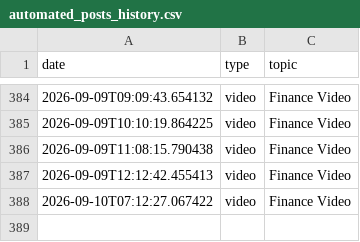
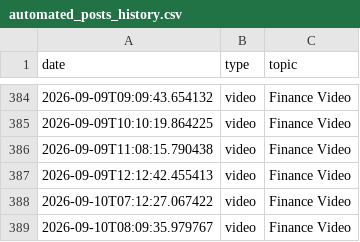
Before and after one commit to enigmaiq6-creator/Blowyourmind, a CSV file: flows/image_content_generator/tracking/automated_posts_history.csv, drawn as a sheet; only a part is shown, gaps mark what is left out.

```diff
--- a/flows/image_content_generator/tracking/automated_posts_history.csv
+++ b/flows/image_content_generator/tracking/automated_posts_history.csv
@@ -388 +388,2 @@ date,type,topic
 2026-09-10T07:12:27.067422,video,Finance Video
+2026-09-10T08:09:35.979767,video,Finance Video
```
Also changed, not shown: flows/image_content_generator/tracking/ideas_tracking.csv.
